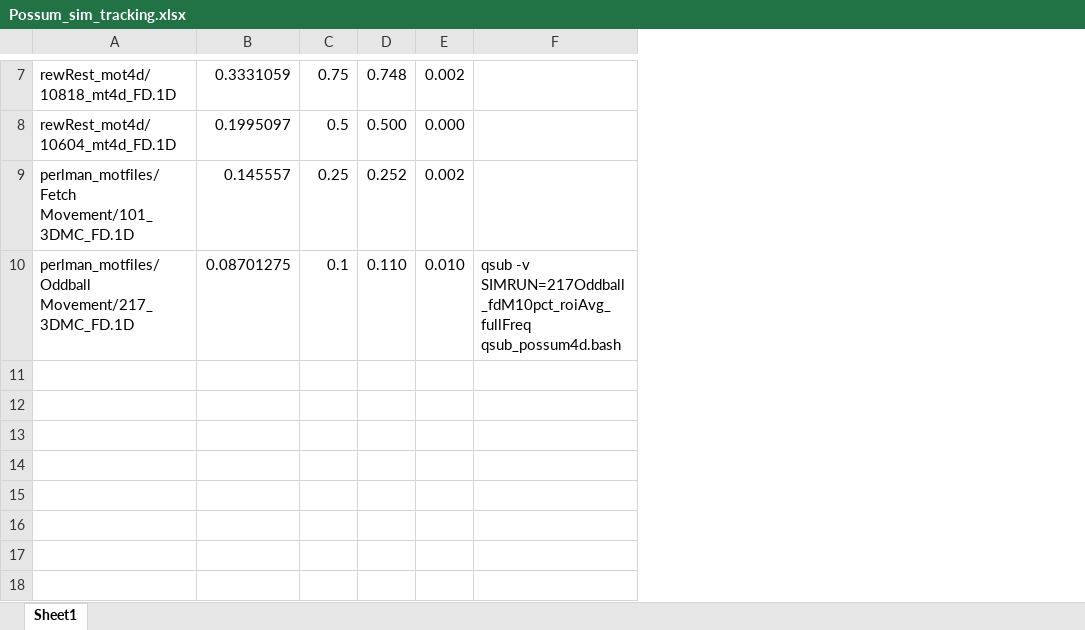
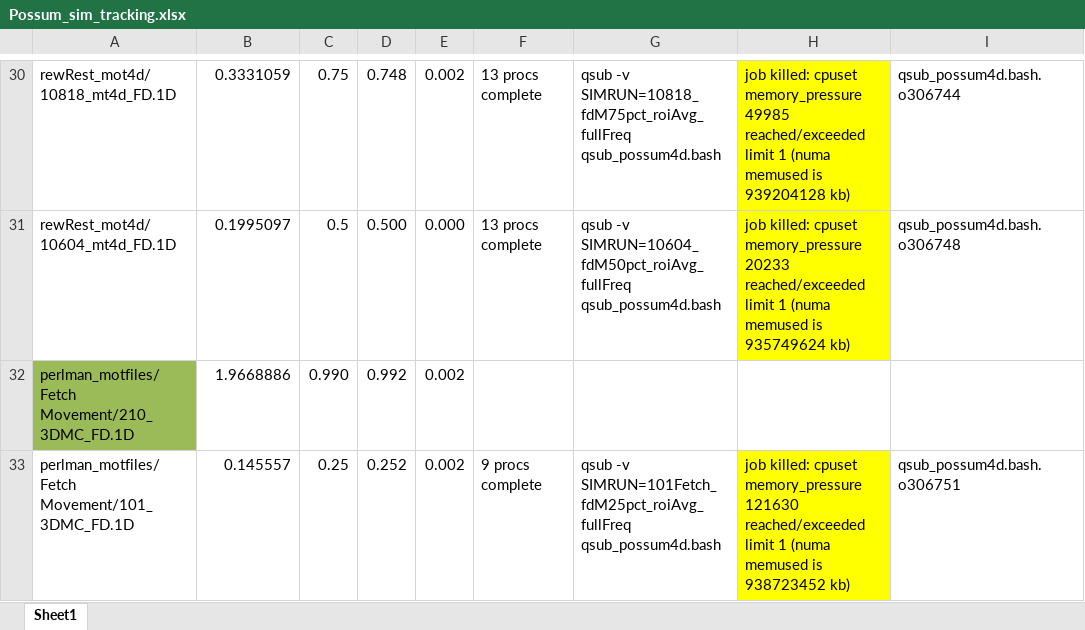
Before and after one commit to UNCDEPENdLab/Possum_Motion, an Excel workbook: sim_cfg/Possum_sim_tracking.xlsx, sheet Sheet1, drawn as a sheet; only a part is shown, gaps mark what is left out; values as stored, in another font and other column widths than the file's, no borders; removed rows and columns are numbered as before the commit, all else as after; the diff covers the shown part only; the diff names each change by its address in the sheet, - before the commit and + after, or states it on an @@ line.

```diff
--- a/sim_cfg/Possum_sim_tracking.xlsx (sheet Sheet1)
+++ b/sim_cfg/Possum_sim_tracking.xlsx (sheet Sheet1)
+column F, rows 30-31: 13 procs complete | 13 procs complete; row 33: 9 procs complete
+column H, rows 30-31: job killed: cpuset memory_pressure 49985 reached/exceeded limit 1 (numa memused is 939204128 kb) | job killed: cpuset memory_pressure 20233 reached/exceeded limit 1 (numa memused is 935749624 kb); row 33: job killed: cpuset memory_pressure 121630 reached/exceeded limit 1 (numa memused is 938723452 kb)
+column I, rows 30-31: qsub_possum4d.bash.o306744 | qsub_possum4d.bash.o306748; row 33: qsub_possum4d.bash.o306751
-G30: (empty)
+G30: qsub -v SIMRUN=10818_fdM75pct_roiAvg_fullFreq qsub_possum4d.bash
-G31: (empty)
+G31: qsub -v SIMRUN=10604_fdM50pct_roiAvg_fullFreq qsub_possum4d.bash
+row 32: perlman_motfiles/Fetch Movement/210_3DMC_FD.1D | 1.9668886 | 0.990 | 0.992 | 0.002
-G33: (empty)
+G33: qsub -v SIMRUN=101Fetch_fdM25pct_roiAvg_fullFreq qsub_possum4d.bash
-row 10: perlman_motfiles/Oddball Movement/217_3DMC_FD.1D | 0.08701275 | 0.1 | 0.110 | 0.010 | qsub -v SIMRUN=217Oddball_fdM10pct_roiAvg_fullFreq qsub_possum4d.bash
```
Also changed, not shown: 25 added rows and 2 removed rows elsewhere in this sheet.
